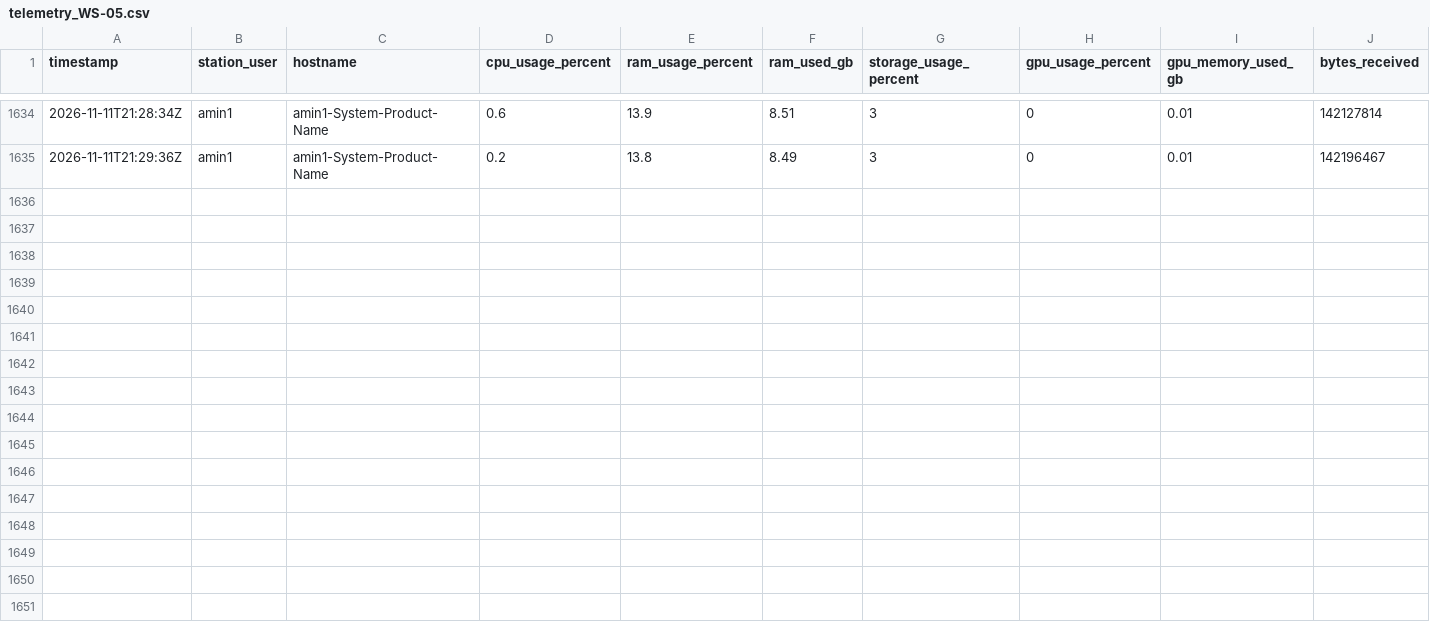
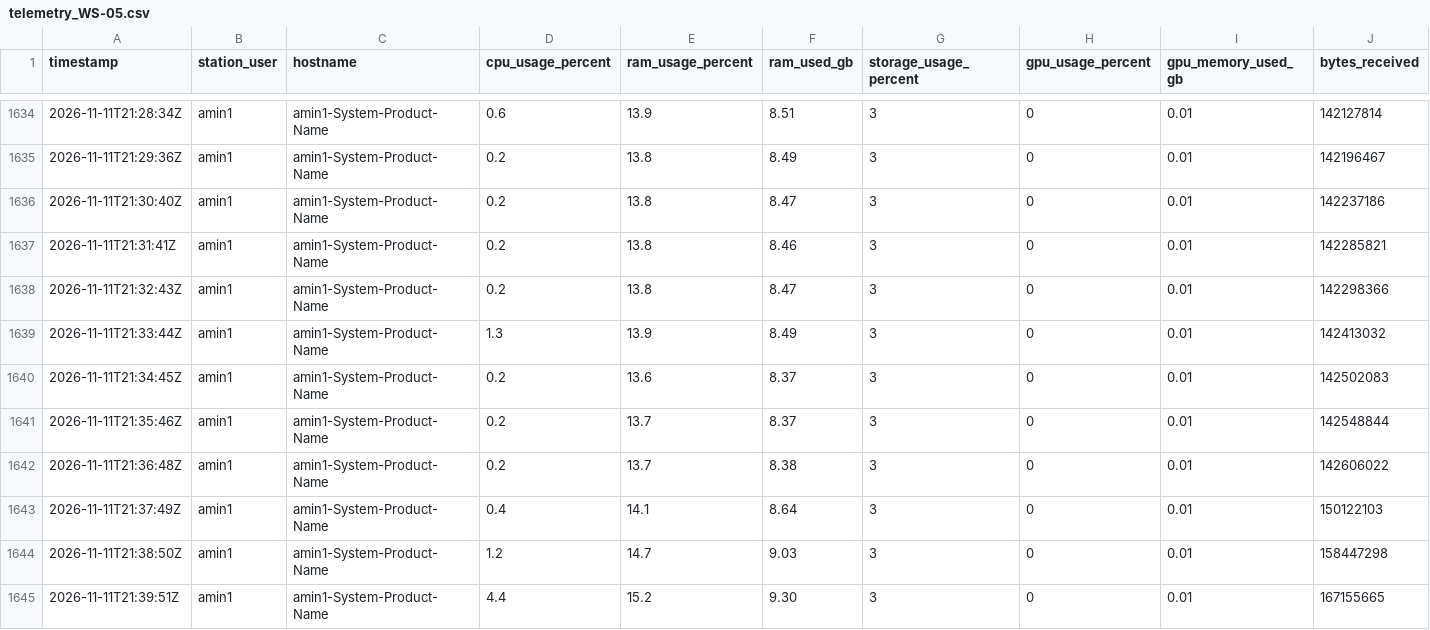
Before and after one commit to SavIA-Lab/savia-traffic, a CSV file: dashboard/data/telemetry_WS-05.csv, drawn as a sheet; only a part is shown, gaps mark what is left out; rows hold the shown columns only; the diff names each change by its address in the sheet, - before the commit and + after, or states it on an @@ line.

Commit message:
data: workstation05 telemetry 2026-11-11T21:39:52Z

```diff
--- a/dashboard/data/telemetry_WS-05.csv
+++ b/dashboard/data/telemetry_WS-05.csv
+row 1636: 2026-11-11T21:30:40Z | amin1 | amin1-System-Product-Name | 0.2 | 13.8 | 8.47 | 3 | 0 | 0.01 | 142237186
+row 1637: 2026-11-11T21:31:41Z | amin1 | amin1-System-Product-Name | 0.2 | 13.8 | 8.46 | 3 | 0 | 0.01 | 142285821
+row 1638: 2026-11-11T21:32:43Z | amin1 | amin1-System-Product-Name | 0.2 | 13.8 | 8.47 | 3 | 0 | 0.01 | 142298366
+row 1639: 2026-11-11T21:33:44Z | amin1 | amin1-System-Product-Name | 1.3 | 13.9 | 8.49 | 3 | 0 | 0.01 | 142413032
+row 1640: 2026-11-11T21:34:45Z | amin1 | amin1-System-Product-Name | 0.2 | 13.6 | 8.37 | 3 | 0 | 0.01 | 142502083
+row 1641: 2026-11-11T21:35:46Z | amin1 | amin1-System-Product-Name | 0.2 | 13.7 | 8.37 | 3 | 0 | 0.01 | 142548844
+row 1642: 2026-11-11T21:36:48Z | amin1 | amin1-System-Product-Name | 0.2 | 13.7 | 8.38 | 3 | 0 | 0.01 | 142606022
+row 1643: 2026-11-11T21:37:49Z | amin1 | amin1-System-Product-Name | 0.4 | 14.1 | 8.64 | 3 | 0 | 0.01 | 150122103
+row 1644: 2026-11-11T21:38:50Z | amin1 | amin1-System-Product-Name | 1.2 | 14.7 | 9.03 | 3 | 0 | 0.01 | 158447298
+row 1645: 2026-11-11T21:39:51Z | amin1 | amin1-System-Product-Name | 4.4 | 15.2 | 9.30 | 3 | 0 | 0.01 | 167155665
```
